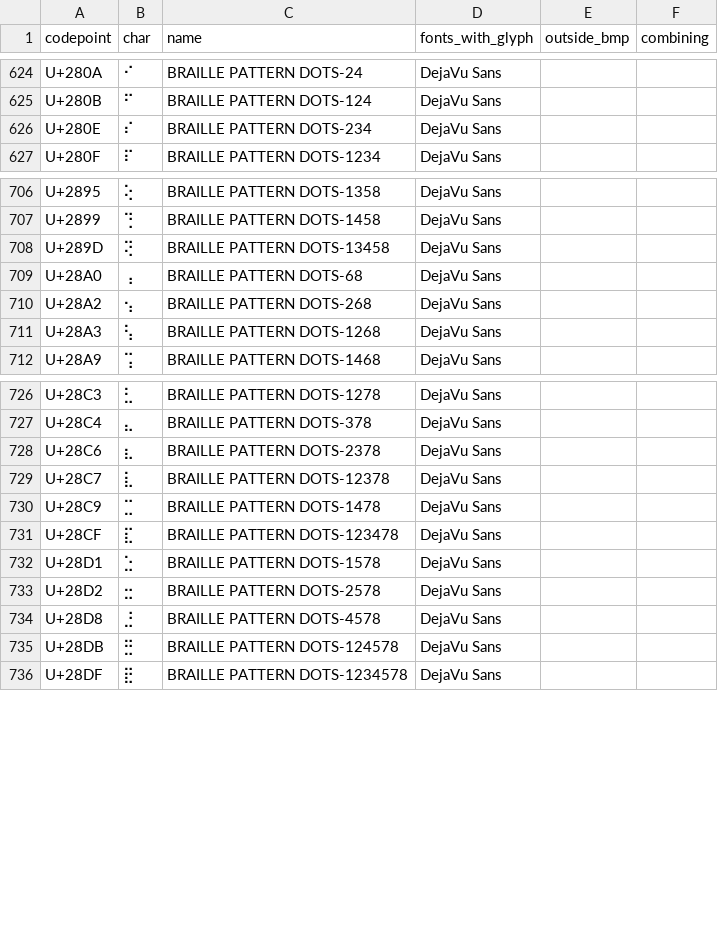
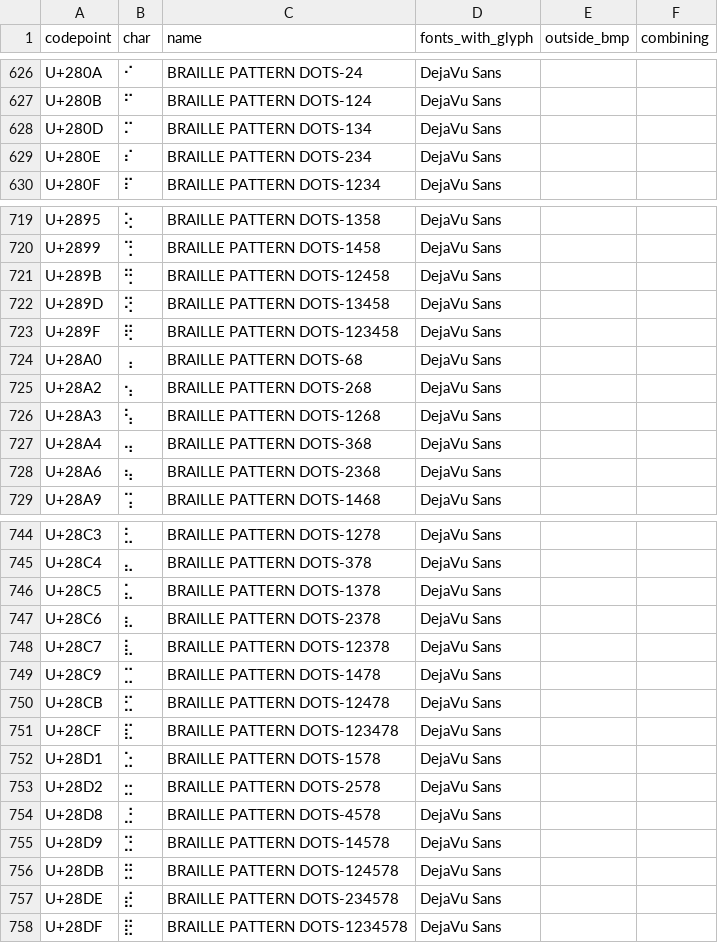
Before and after one commit to msdos41/cute-symbols-data, a CSV file: data/characters.csv, drawn as a sheet; only a part is shown, gaps mark what is left out; the diff covers the shown part only; the diff names each change by its address in the sheet, - before the commit and + after, or states it on an @@ line.

```diff
--- a/data/characters.csv
+++ b/data/characters.csv
+row 628: U+280D | ⠍ | BRAILLE PATTERN DOTS-134 | DejaVu Sans
+row 721: U+289B | ⢛ | BRAILLE PATTERN DOTS-12458 | DejaVu Sans
+row 723: U+289F | ⢟ | BRAILLE PATTERN DOTS-123458 | DejaVu Sans
+row 727: U+28A4 | ⢤ | BRAILLE PATTERN DOTS-368 | DejaVu Sans
+row 728: U+28A6 | ⢦ | BRAILLE PATTERN DOTS-2368 | DejaVu Sans
+row 746: U+28C5 | ⣅ | BRAILLE PATTERN DOTS-1378 | DejaVu Sans
+row 750: U+28CB | ⣋ | BRAILLE PATTERN DOTS-12478 | DejaVu Sans
+row 755: U+28D9 | ⣙ | BRAILLE PATTERN DOTS-14578 | DejaVu Sans
+row 757: U+28DE | ⣞ | BRAILLE PATTERN DOTS-234578 | DejaVu Sans
```
Also changed, not shown: 20 added rows elsewhere in this file, 2 other files.
